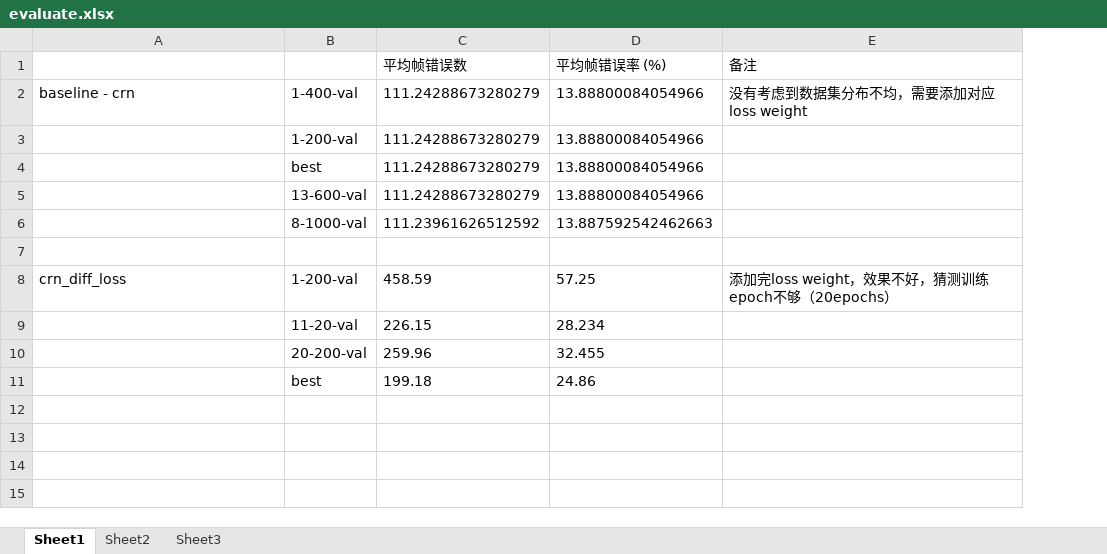
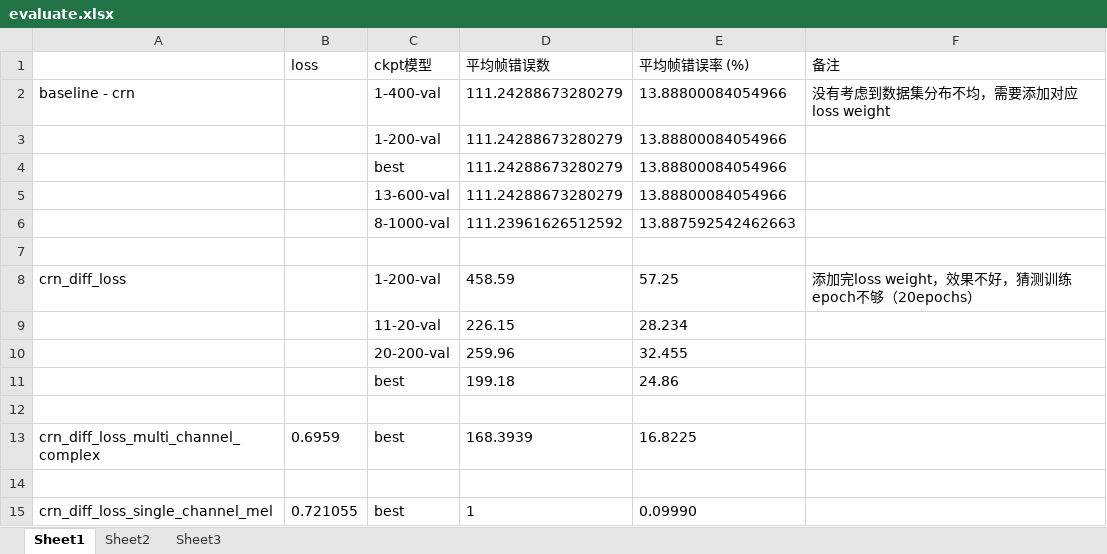
Before and after one commit to ZhaoF-i/VAD, an Excel workbook: evaluate.xlsx, sheet Sheet1, drawn as a sheet; values as stored, in another font and other column widths than the file's, no borders; addresses are those after the commit; the diff names each change by its address in the sheet, - before the commit and + after, or states it on an @@ line.

```diff
--- a/evaluate.xlsx (sheet Sheet1)
+++ b/evaluate.xlsx (sheet Sheet1)
+column B (loss), empty
-C1: (empty)
+C1: ckpt模型
+row 12: (empty)
+row 13: crn_diff_loss_multi_channel_complex | 0.6959 | best | 168.3939 | 16.8225
+row 14: (empty)
+row 15: crn_diff_loss_single_channel_mel | 0.721055 | best | 1 | 0.09990
```
Also changed, not shown: 9 other files.
